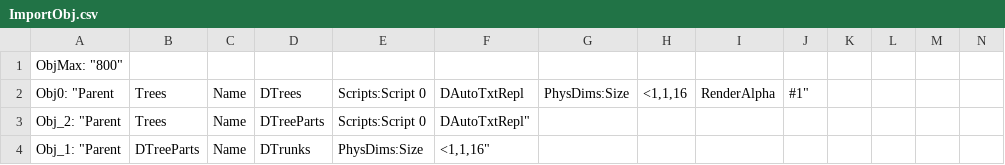
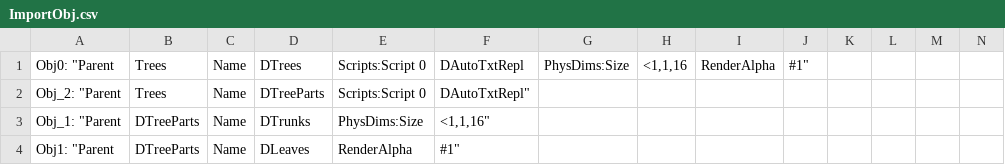
Before and after one commit to Daraan/Dark-Squirrel-Scripts, a CSV file: obj/ImportObj.csv, drawn as a sheet; only a part is shown; the shorter side is filled out with more unchanged rows; rows hold the shown columns only; the diff names each change by its address in the sheet, - before the commit and + after, or states it on an @@ line.

Commit message:
Make viewable by GitHub

```diff
--- a/obj/ImportObj.csv
+++ b/obj/ImportObj.csv
-row 1: ObjMax: "800"
```
